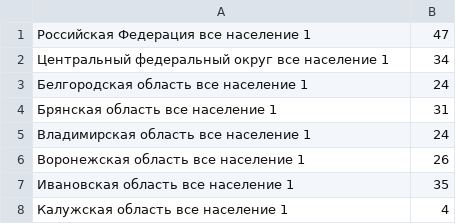
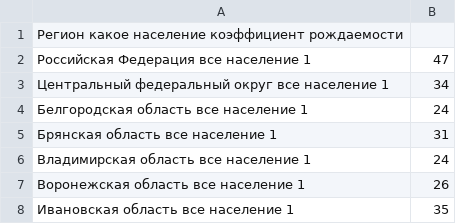
Before and after one commit to KristinaChervaneva/Econometric, a CSV file: raw_data/birthrate.csv (was birthrate.csv), drawn as a sheet; only a part is shown; the shorter side is filled out with more unchanged rows; the diff names each change by its address in the sheet, - before the commit and + after, or states it on an @@ line.

```diff
--- a/birthrate.csv
+++ b/raw_data/birthrate.csv
+row 1: Регион какое население коэффициент рождаемости
```
Also changed, not shown: 9 other files.
